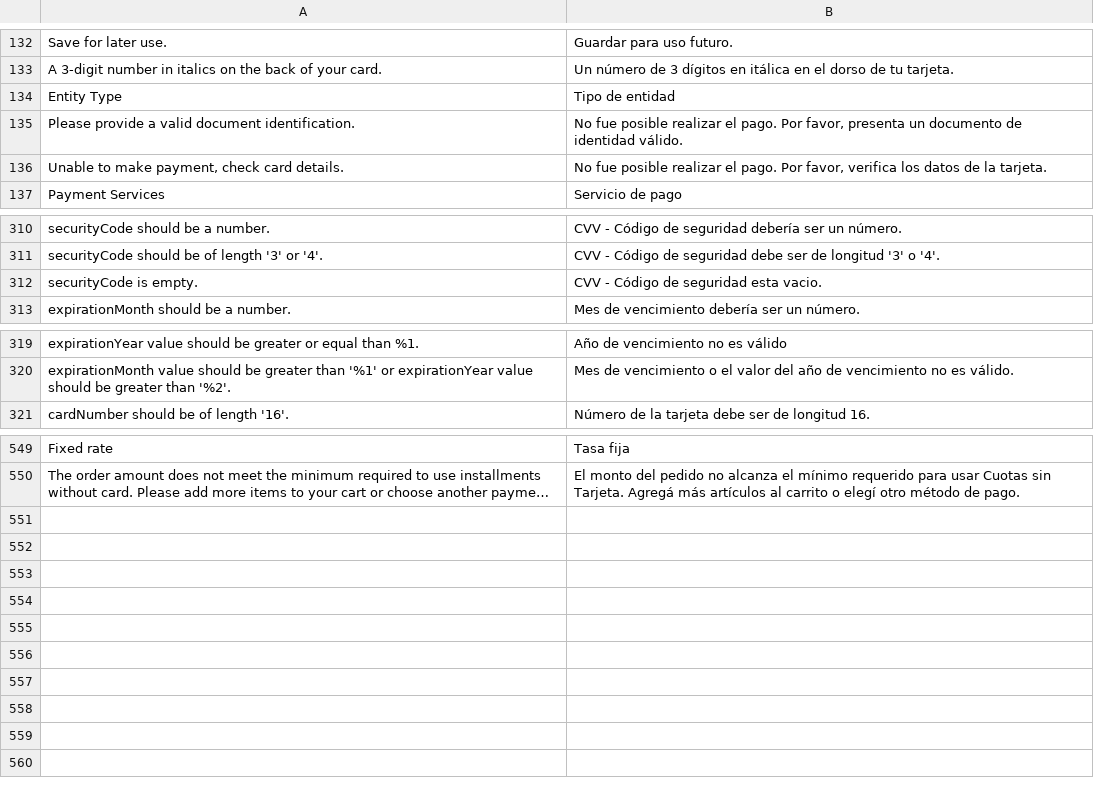
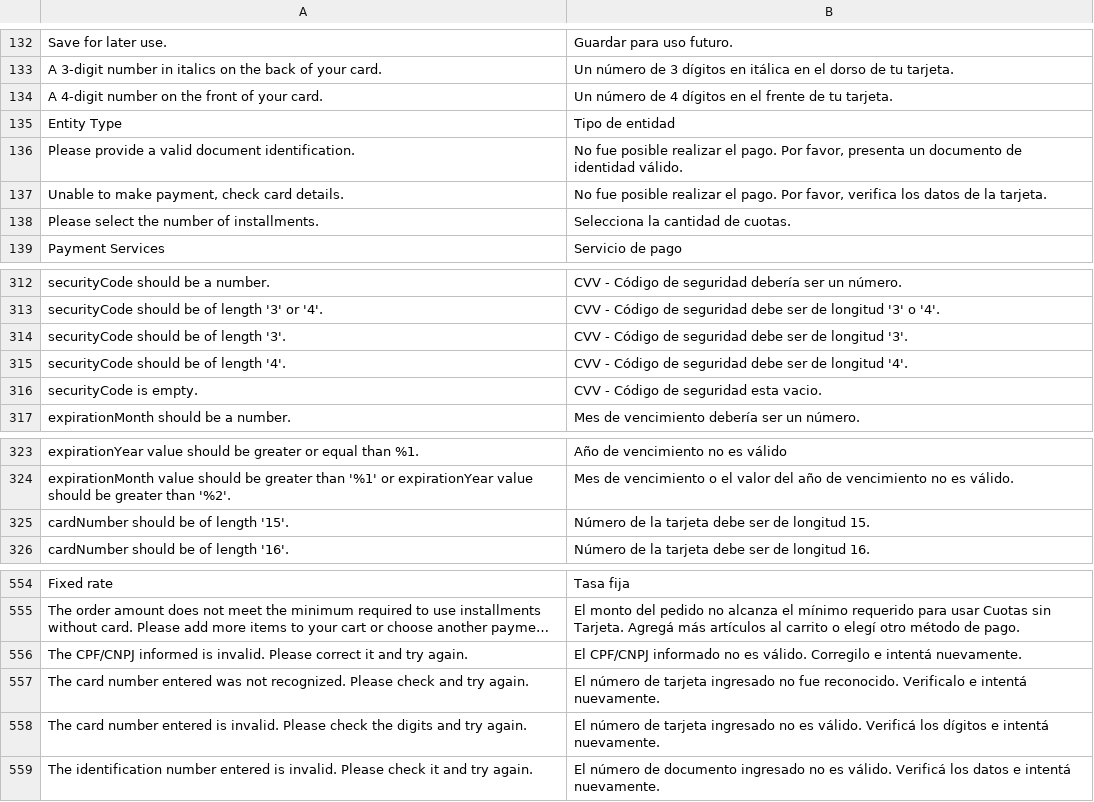
Before and after one commit to mercadopago/adb-payment, a CSV file: i18n/es_AR.csv, drawn as a sheet; only a part is shown, gaps mark what is left out; long unchanged cells end in …; the diff names each change by its address in the sheet, - before the commit and + after, or states it on an @@ line.

```diff
--- a/i18n/es_AR.csv
+++ b/i18n/es_AR.csv
+row 134: A 4-digit number on the front of your card. | Un número de 4 dígitos en el frente de tu tarjeta.
+row 138: Please select the number of installments. | Selecciona la cantidad de cuotas.
+row 314: securityCode should be of length '3'. | CVV - Código de seguridad debe ser de longitud '3'.
+row 315: securityCode should be of length '4'. | CVV - Código de seguridad debe ser de longitud '4'.
+row 325: cardNumber should be of length '15'. | Número de la tarjeta debe ser de longitud 15.
+row 556: The CPF/CNPJ informed is invalid. Please correct it and try again. | El CPF/CNPJ informado no es válido. Corregilo e intentá nuevamente.
+row 557: The card number entered was not recognized. Please check and try again. | El número de tarjeta ingresado no fue reconocido. Verificalo e intentá nuevamente.
+row 558: The card number entered is invalid. Please check the digits and try again. | El número de tarjeta ingresado no es válido. Verificá los dígitos e intentá nuevamente.
+row 559: The identification number entered is invalid. Please check it and try again. | El número de documento ingresado no es válido. Verificá los datos e intentá nuevamente.
```
Also changed, not shown: i18n/es_CL.csv, i18n/es_CO.csv, 43 other files.
